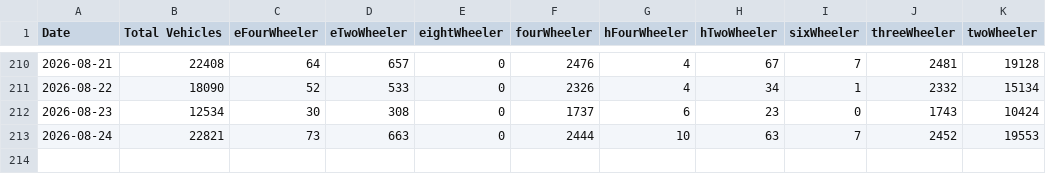
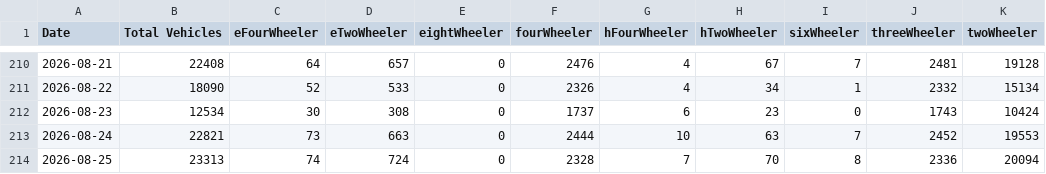
Before and after one commit to PratyushBalaji/chennai-metro-ridership-tracker, a CSV file: Parking/ChennaiMetro_Daily_Parking.csv, drawn as a sheet; only a part is shown, gaps mark what is left out.

```diff
--- a/Parking/ChennaiMetro_Daily_Parking.csv
+++ b/Parking/ChennaiMetro_Daily_Parking.csv
@@ -213 +213,2 @@ Date,Total Vehicles,eFourWheeler,eTwoWheeler,eightWheeler,fourWheeler,hFourWheel
 2026-08-24,22821,73,663,0,2444,10,63,7,2452,19553
+2026-08-25,23313,74,724,0,2328,7,70,8,2336,20094
```
Also changed, not shown: Parking/ChennaiMetro_Hourly_Parking.csv, Parking/ChennaiMetro_Station_Parking.csv.
